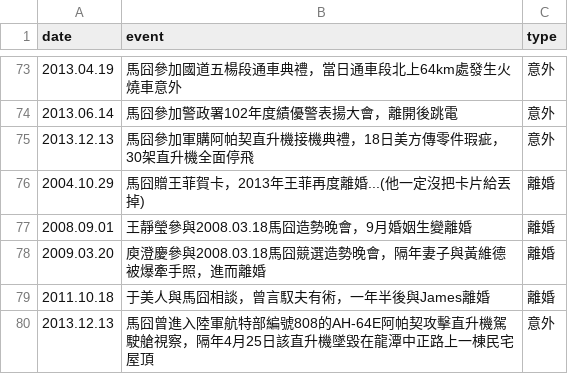
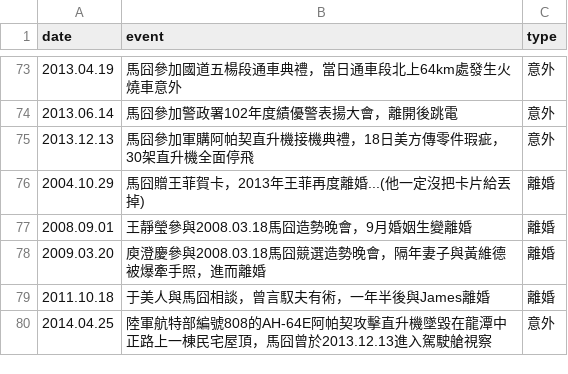
Before and after one commit to junsuwhy/MaEvent, a CSV file: data/ma.csv, drawn as a sheet; only a part is shown, gaps mark what is left out.

Commit message:
Renew Data

```diff
--- a/data/ma.csv
+++ b/data/ma.csv
@@ -79,2 +79,2 @@ date,event,type
 2011.10.18,于美人與馬囧相談，曾言馭夫有術，一年半後與James離婚 ,離婚
-2013.12.13,馬囧曾進入陸軍航特部編號808的AH-64E阿帕契攻擊直升機駕駛艙視察，隔年4月25日該直升機墜毀在龍潭中正路上一棟民宅屋頂 ,意外
+2014.04.25,陸軍航特部編號808的AH-64E阿帕契攻擊直升機墜毀在龍潭中正路上一棟民宅屋頂，馬囧曾於2013.12.13進入駕駛艙視察 ,意外
```
Also changed, not shown: 2 other files.
